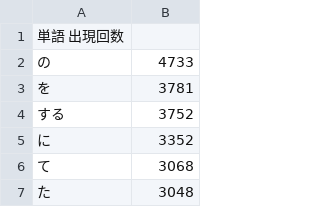
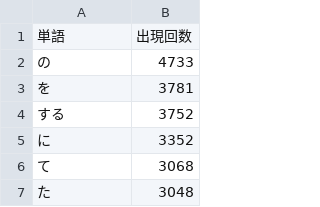
Before and after one commit to Dabasan/XOPSWordFrequencyList, a TSV file: result.tsv, drawn as a sheet; only a part is shown; removed rows and columns are numbered as before the commit, all else as after; the diff names each change by its address in the sheet, - before the commit and + after, or states it on an @@ line.

Commit message:
result.tsvを更新

```diff
--- a/result.tsv
+++ b/result.tsv
-row 1: 単語 出現回数
+row 1: 単語 | 出現回数
```
